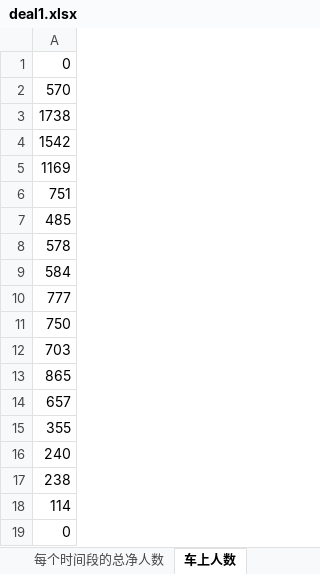
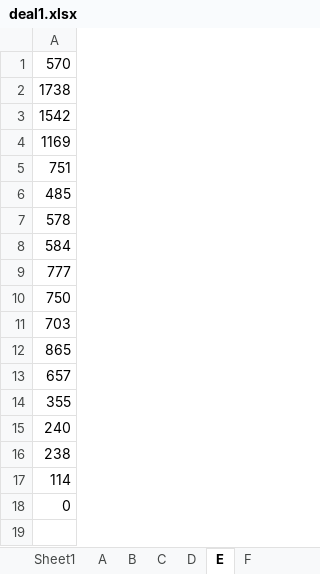
Before and after one commit to NERD-k/MCM, an Excel workbook: Test1/deal1.xlsx, sheet E, drawn as a sheet; values as stored, in another font and other column widths than the file's, no borders; the diff names each change by its address in the sheet, - before the commit and + after, or states it on an @@ line.

```diff
--- a/Test1/deal1.xlsx (sheet E)
+++ b/Test1/deal1.xlsx (sheet E)
-sheet tab: 每个时间段的总净人数
+sheet tab: D
-sheet tab: 车上人数
+sheet tab: E
+sheet tab: F
-row 1: 0
```
Also changed, not shown: other sheet tabs, Test1/chengP1.xlsx, 5 other files.
